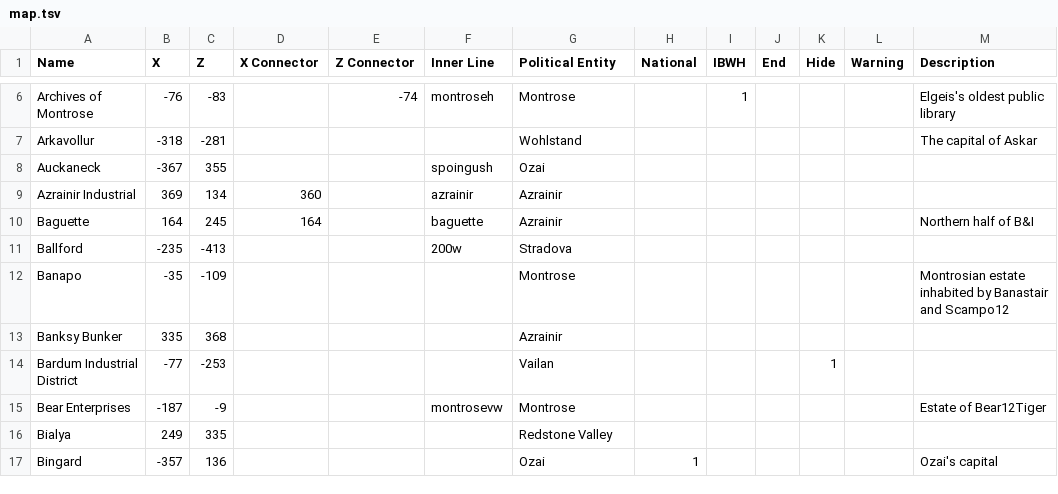
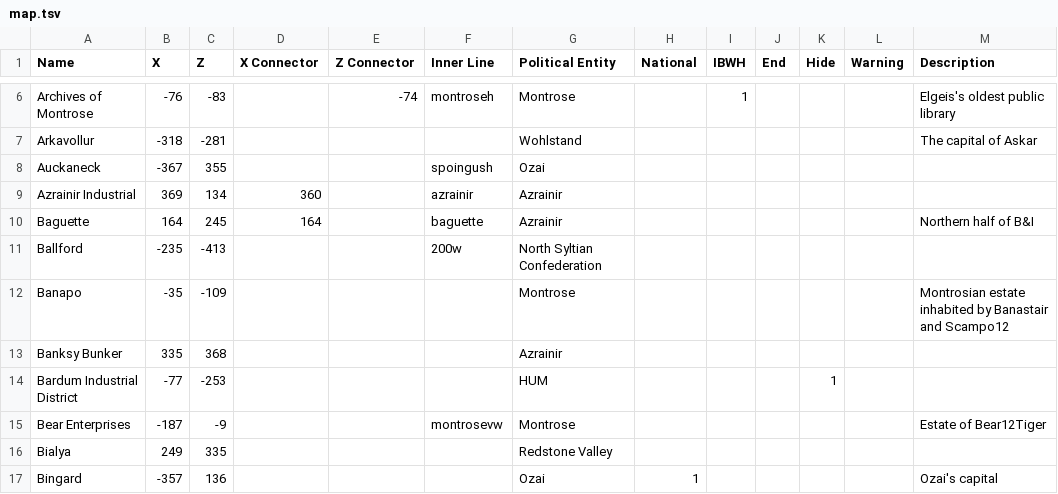
Before and after one commit to chipthrasher/nelt, a TSV file: data/map.tsv, drawn as a sheet; only a part is shown, gaps mark what is left out; the diff covers the shown part only; the diff names each change by its address in the sheet, - before the commit and + after, or states it on an @@ line.

```diff
--- a/data/map.tsv
+++ b/data/map.tsv
-G11 (Political Entity): Stradova
+G11 (Political Entity): North Syltian Confederation
-G14 (Political Entity): Vailan
+G14 (Political Entity): HUM
```
Also changed, not shown: 1 added row and 13 edited cells elsewhere in this file, data/colors.tsv.
